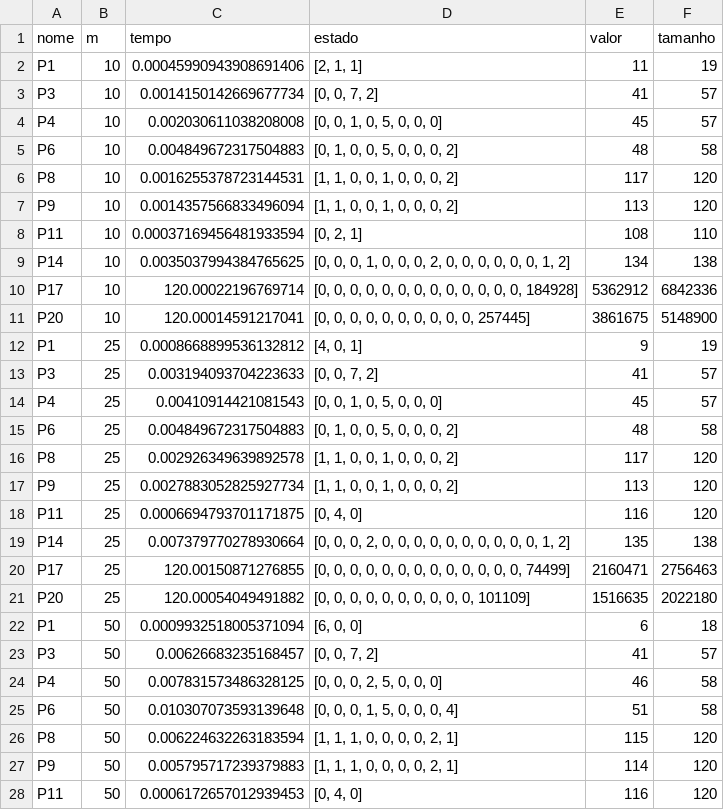
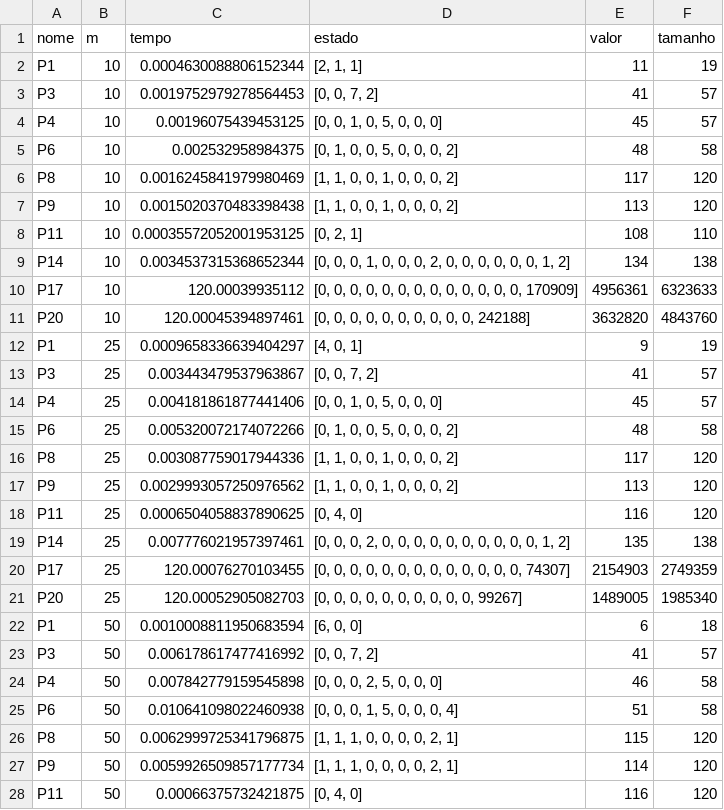
Before and after one commit to lrmendess/grad-ia, a CSV file: trab1/resultados/treino_beamsearch.csv, drawn as a sheet; only a part is shown; the diff covers the shown part only.

```diff
--- a/trab1/resultados/treino_beamsearch.csv
+++ b/trab1/resultados/treino_beamsearch.csv
@@ -1,28 +1,28 @@
 nome;m;tempo;estado;valor;tamanho
-P1;10;0.00045990943908691406;[2, 1, 1];11;19
-P3;10;0.0014150142669677734;[0, 0, 7, 2];41;57
-P4;10;0.002030611038208008;[0, 0, 1, 0, 5, 0, 0, 0];45;57
-P6;10;0.004849672317504883;[0, 1, 0, 0, 5, 0, 0, 0, 2];48;58
-P8;10;0.0016255378723144531;[1, 1, 0, 0, 1, 0, 0, 0, 2];117;120
-P9;10;0.0014357566833496094;[1, 1, 0, 0, 1, 0, 0, 0, 2];113;120
-P11;10;0.00037169456481933594;[0, 2, 1];108;110
-P14;10;0.0035037994384765625;[0, 0, 0, 1, 0, 0, 0, 2, 0, 0, 0, 0, 0, 0, 1, 2];134;138
-P17;10;120.00022196769714;[0, 0, 0, 0, 0, 0, 0, 0, 0, 0, 0, 0, 0, 184928];5362912;6842336
-P20;10;120.00014591217041;[0, 0, 0, 0, 0, 0, 0, 0, 0, 0, 257445];3861675;5148900
-P1;25;0.0008668899536132812;[4, 0, 1];9;19
-P3;25;0.003194093704223633;[0, 0, 7, 2];41;57
-P4;25;0.00410914421081543;[0, 0, 1, 0, 5, 0, 0, 0];45;57
-P6;25;0.004849672317504883;[0, 1, 0, 0, 5, 0, 0, 0, 2];48;58
-P8;25;0.002926349639892578;[1, 1, 0, 0, 1, 0, 0, 0, 2];117;120
-P9;25;0.0027883052825927734;[1, 1, 0, 0, 1, 0, 0, 0, 2];113;120
-P11;25;0.0006694793701171875;[0, 4, 0];116;120
-P14;25;0.007379770278930664;[0, 0, 0, 2, 0, 0, 0, 0, 0, 0, 0, 0, 0, 0, 1, 2];135;138
-P17;25;120.00150871276855;[0, 0, 0, 0, 0, 0, 0, 0, 0, 0, 0, 0, 0, 74499];2160471;2756463
-P20;25;120.00054049491882;[0, 0, 0, 0, 0, 0, 0, 0, 0, 0, 101109];1516635;2022180
-P1;50;0.0009932518005371094;[6, 0, 0];6;18
-P3;50;0.00626683235168457;[0, 0, 7, 2];41;57
-P4;50;0.007831573486328125;[0, 0, 0, 2, 5, 0, 0, 0];46;58
-P6;50;0.010307073593139648;[0, 0, 0, 1, 5, 0, 0, 0, 4];51;58
-P8;50;0.006224632263183594;[1, 1, 1, 0, 0, 0, 0, 2, 1];115;120
-P9;50;0.005795717239379883;[1, 1, 1, 0, 0, 0, 0, 2, 1];114;120
-P11;50;0.0006172657012939453;[0, 4, 0];116;120
+P1;10;0.0004630088806152344;[2, 1, 1];11;19
+P3;10;0.0019752979278564453;[0, 0, 7, 2];41;57
+P4;10;0.00196075439453125;[0, 0, 1, 0, 5, 0, 0, 0];45;57
+P6;10;0.002532958984375;[0, 1, 0, 0, 5, 0, 0, 0, 2];48;58
+P8;10;0.0016245841979980469;[1, 1, 0, 0, 1, 0, 0, 0, 2];117;120
+P9;10;0.0015020370483398438;[1, 1, 0, 0, 1, 0, 0, 0, 2];113;120
+P11;10;0.00035572052001953125;[0, 2, 1];108;110
+P14;10;0.0034537315368652344;[0, 0, 0, 1, 0, 0, 0, 2, 0, 0, 0, 0, 0, 0, 1, 2];134;138
+P17;10;120.00039935112;[0, 0, 0, 0, 0, 0, 0, 0, 0, 0, 0, 0, 0, 170909];4956361;6323633
+P20;10;120.00045394897461;[0, 0, 0, 0, 0, 0, 0, 0, 0, 0, 242188];3632820;4843760
+P1;25;0.0009658336639404297;[4, 0, 1];9;19
+P3;25;0.003443479537963867;[0, 0, 7, 2];41;57
+P4;25;0.004181861877441406;[0, 0, 1, 0, 5, 0, 0, 0];45;57
+P6;25;0.005320072174072266;[0, 1, 0, 0, 5, 0, 0, 0, 2];48;58
+P8;25;0.003087759017944336;[1, 1, 0, 0, 1, 0, 0, 0, 2];117;120
+P9;25;0.0029993057250976562;[1, 1, 0, 0, 1, 0, 0, 0, 2];113;120
+P11;25;0.0006504058837890625;[0, 4, 0];116;120
+P14;25;0.007776021957397461;[0, 0, 0, 2, 0, 0, 0, 0, 0, 0, 0, 0, 0, 0, 1, 2];135;138
+P17;25;120.00076270103455;[0, 0, 0, 0, 0, 0, 0, 0, 0, 0, 0, 0, 0, 74307];2154903;2749359
+P20;25;120.00052905082703;[0, 0, 0, 0, 0, 0, 0, 0, 0, 0, 99267];1489005;1985340
+P1;50;0.0010008811950683594;[6, 0, 0];6;18
+P3;50;0.006178617477416992;[0, 0, 7, 2];41;57
+P4;50;0.007842779159545898;[0, 0, 0, 2, 5, 0, 0, 0];46;58
+P6;50;0.010641098022460938;[0, 0, 0, 1, 5, 0, 0, 0, 4];51;58
+P8;50;0.0062999725341796875;[1, 1, 1, 0, 0, 0, 0, 2, 1];115;120
+P9;50;0.0059926509857177734;[1, 1, 1, 0, 0, 0, 0, 2, 1];114;120
+P11;50;0.00066375732421875;[0, 4, 0];116;120
```
Also changed, not shown: 4 added rows, 4 removed rows and 9 edited cells elsewhere in this file, 16 other files.
